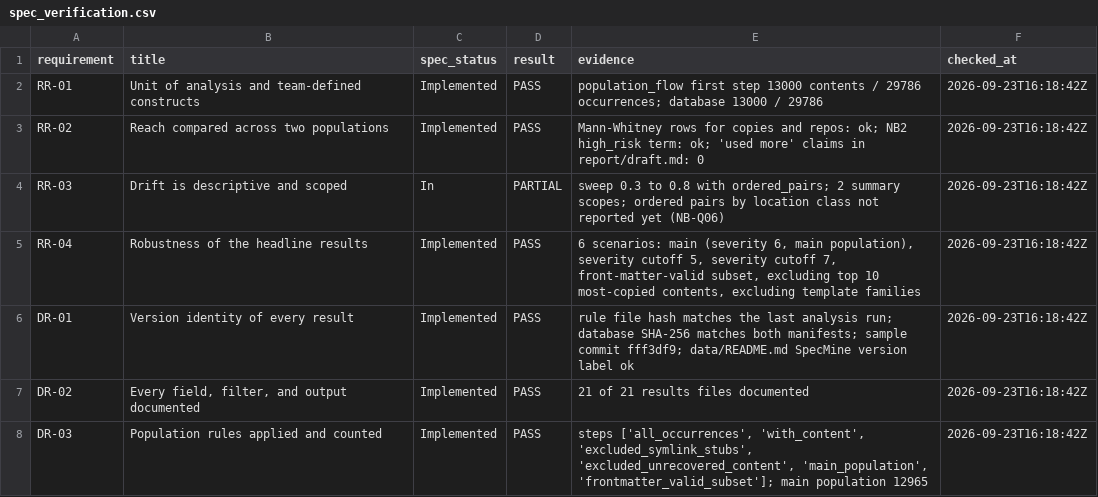
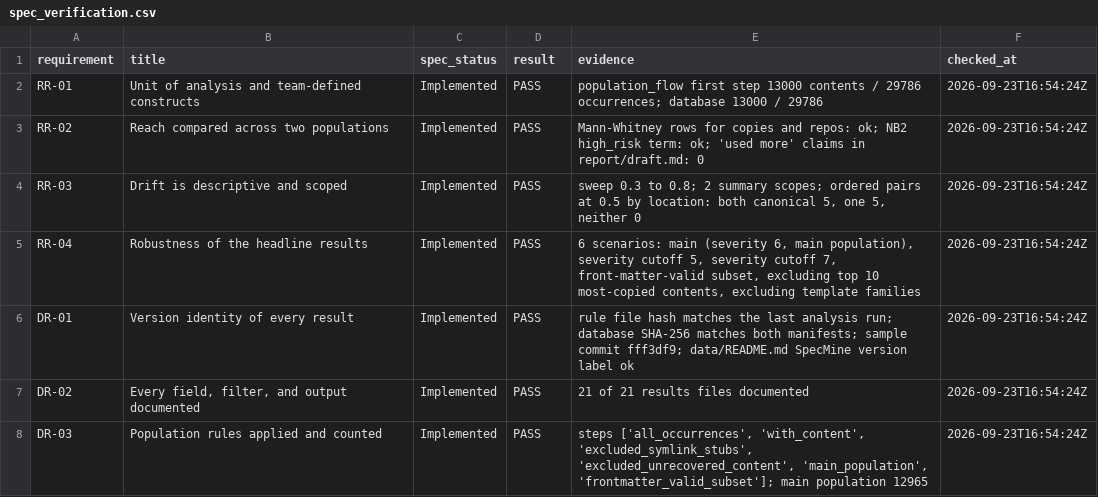
Before and after one commit to jeraddunne/csc580-group9-msr2027, a CSV file: results/spec_verification.csv, drawn as a sheet; only a part is shown; the diff covers the shown part only.

```diff
--- a/results/spec_verification.csv
+++ b/results/spec_verification.csv
@@ -1,8 +1,8 @@
 requirement,title,spec_status,result,evidence,checked_at
-RR-01,Unit of analysis and team-defined constructs,Implemented,PASS,population_flow first step 13000 contents / 29786 occurrences; database 13000 / 29786,2026-09-23T16:18:42Z
-RR-02,Reach compared across two populations,Implemented,PASS,Mann-Whitney rows for copies and repos: ok; NB2 high_risk term: ok; 'used more' claims in report/draft.md: 0,2026-09-23T16:18:42Z
-RR-03,Drift is descriptive and scoped,In,PARTIAL,sweep 0.3 to 0.8 with ordered_pairs; 2 summary scopes; ordered pairs by location class not reported yet (NB-Q06),2026-09-23T16:18:42Z
-RR-04,Robustness of the headline results,Implemented,PASS,"6 scenarios: main (severity 6, main population), severity cutoff 5, severity cutoff 7, front-matter-valid subset, excluding top 10 most-copied contents, excluding template families",2026-09-23T16:18:42Z
-DR-01,Version identity of every result,Implemented,PASS,rule file hash matches the last analysis run; database SHA-256 matches both manifests; sample commit fff3df9; data/README.md SpecMine version label ok,2026-09-23T16:18:42Z
-DR-02,"Every field, filter, and output documented",Implemented,PASS,21 of 21 results files documented,2026-09-23T16:18:42Z
-DR-03,Population rules applied and counted,Implemented,PASS,"steps ['all_occurrences', 'with_content', 'excluded_symlink_stubs', 'excluded_unrecovered_content', 'main_population', 'frontmatter_valid_subset']; main population 12965",2026-09-23T16:18:42Z
+RR-01,Unit of analysis and team-defined constructs,Implemented,PASS,population_flow first step 13000 contents / 29786 occurrences; database 13000 / 29786,2026-09-23T16:54:24Z
+RR-02,Reach compared across two populations,Implemented,PASS,Mann-Whitney rows for copies and repos: ok; NB2 high_risk term: ok; 'used more' claims in report/draft.md: 0,2026-09-23T16:54:24Z
+RR-03,Drift is descriptive and scoped,Implemented,PASS,"sweep 0.3 to 0.8; 2 summary scopes; ordered pairs at 0.5 by location: both canonical 5, one 5, neither 0",2026-09-23T16:54:24Z
+RR-04,Robustness of the headline results,Implemented,PASS,"6 scenarios: main (severity 6, main population), severity cutoff 5, severity cutoff 7, front-matter-valid subset, excluding top 10 most-copied contents, excluding template families",2026-09-23T16:54:24Z
+DR-01,Version identity of every result,Implemented,PASS,rule file hash matches the last analysis run; database SHA-256 matches both manifests; sample commit fff3df9; data/README.md SpecMine version label ok,2026-09-23T16:54:24Z
+DR-02,"Every field, filter, and output documented",Implemented,PASS,21 of 21 results files documented,2026-09-23T16:54:24Z
+DR-03,Population rules applied and counted,Implemented,PASS,"steps ['all_occurrences', 'with_content', 'excluded_symlink_stubs', 'excluded_unrecovered_content', 'main_population', 'frontmatter_valid_subset']; main population 12965",2026-09-23T16:54:24Z
```
Also changed, not shown: 30 edited cells elsewhere in this file, results/rq3_threshold_sweep.csv, 7 other files.
